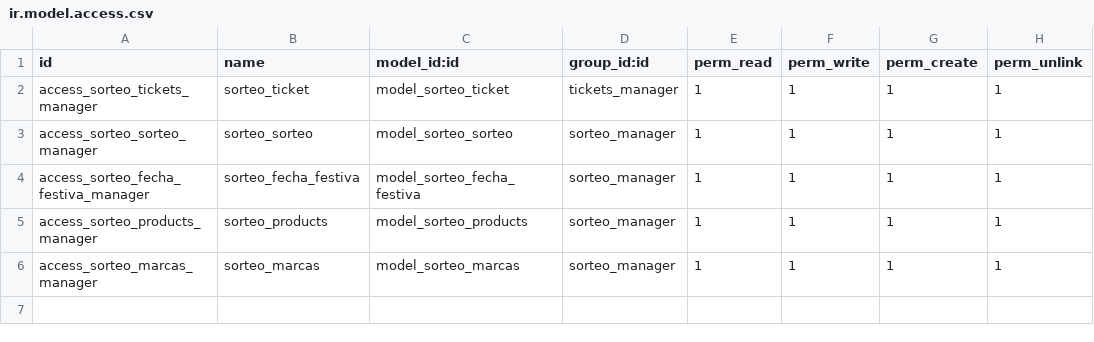
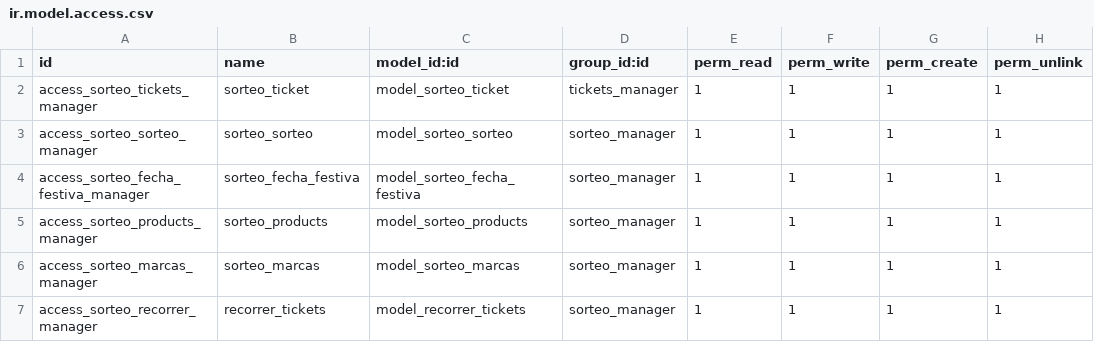
Before and after one commit to rzavalatk/grupomegatk, a CSV file: sistema_de_tickets/security/ir.model.access.csv, drawn as a sheet.

Commit message:
Recorrer tickets

```diff
--- a/sistema_de_tickets/security/ir.model.access.csv
+++ b/sistema_de_tickets/security/ir.model.access.csv
@@ -6 +6,2 @@ access_sorteo_products_manager,sorteo_products,model_sorteo_products,sorteo_mana
 access_sorteo_marcas_manager,sorteo_marcas,model_sorteo_marcas,sorteo_manager,1,1,1,1
+access_sorteo_recorrer_manager,recorrer_tickets,model_recorrer_tickets,sorteo_manager,1,1,1,1
```
